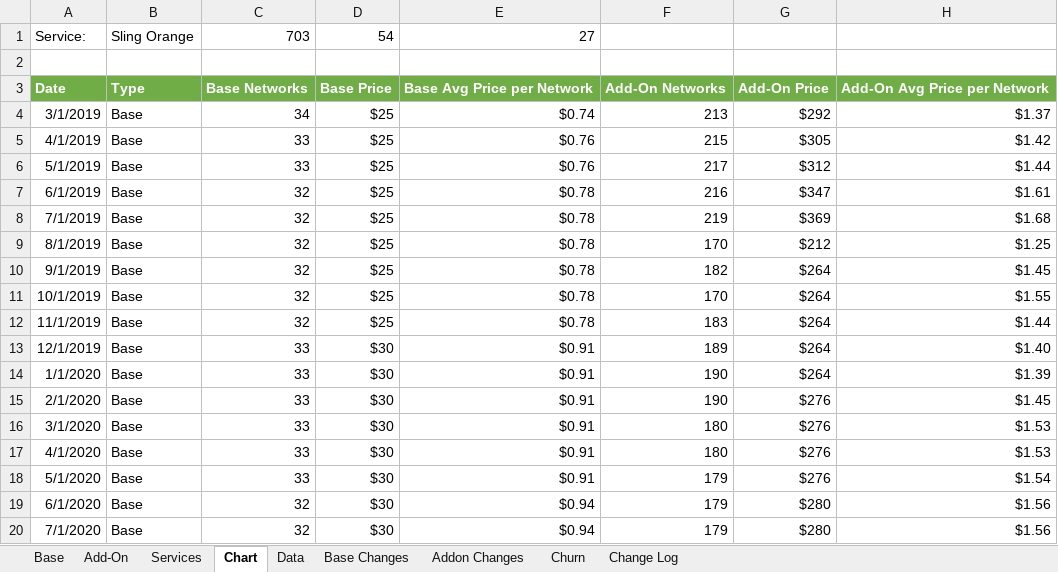
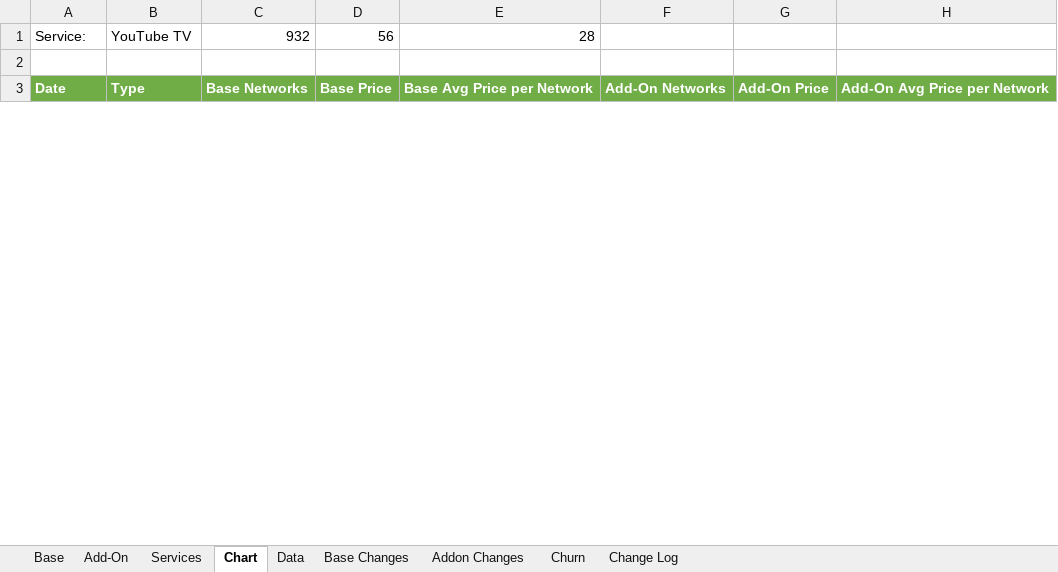
Before and after one commit to wjhladik/wjhladik.github.io, an Excel workbook: CCW_Trend.xlsx, sheet Chart, drawn as a sheet; only a part is shown; values as stored, in another font and other column widths than the file's, no borders; charts and pictures not drawn; removed rows and columns are numbered as before the commit, all else as after; the diff covers the shown part only; the diff names each change by its address in the sheet, - before the commit and + after, or states it on an @@ line.

```diff
--- a/CCW_Trend.xlsx (sheet Chart)
+++ b/CCW_Trend.xlsx (sheet Chart)
-row 1: Service: | Sling Orange | 703 | 54 | 27
+row 1: Service: | YouTube TV | 932 | 56 | 28
-row 4: 3/1/2019 | Base | 34 | $25 | $0.74 | 213 | $292 | $1.37
-row 5: 4/1/2019 | Base | 33 | $25 | $0.76 | 215 | $305 | $1.42
-row 6: 5/1/2019 | Base | 33 | $25 | $0.76 | 217 | $312 | $1.44
-row 7: 6/1/2019 | Base | 32 | $25 | $0.78 | 216 | $347 | $1.61
-row 8: 7/1/2019 | Base | 32 | $25 | $0.78 | 219 | $369 | $1.68
-row 9: 8/1/2019 | Base | 32 | $25 | $0.78 | 170 | $212 | $1.25
-row 10: 9/1/2019 | Base | 32 | $25 | $0.78 | 182 | $264 | $1.45
-row 11: 10/1/2019 | Base | 32 | $25 | $0.78 | 170 | $264 | $1.55
-row 12: 11/1/2019 | Base | 32 | $25 | $0.78 | 183 | $264 | $1.44
-row 13: 12/1/2019 | Base | 33 | $30 | $0.91 | 189 | $264 | $1.40
-row 14: 1/1/2020 | Base | 33 | $30 | $0.91 | 190 | $264 | $1.39
-row 15: 2/1/2020 | Base | 33 | $30 | $0.91 | 190 | $276 | $1.45
-row 16: 3/1/2020 | Base | 33 | $30 | $0.91 | 180 | $276 | $1.53
-row 17: 4/1/2020 | Base | 33 | $30 | $0.91 | 180 | $276 | $1.53
-row 18: 5/1/2020 | Base | 33 | $30 | $0.91 | 179 | $276 | $1.54
-row 19: 6/1/2020 | Base | 32 | $30 | $0.94 | 179 | $280 | $1.56
-row 20: 7/1/2020 | Base | 32 | $30 | $0.94 | 179 | $280 | $1.56
```
Also changed, not shown: 29 added rows, 10 removed rows and 81 edited cells elsewhere in this sheet, sheet Change Log, sheet Data, sheet Churn, sheet Base, sheet Addon Changes, sheet Add-On, 1 more sheet, formulas that keep their value, charts or pictures, 2 other files.
